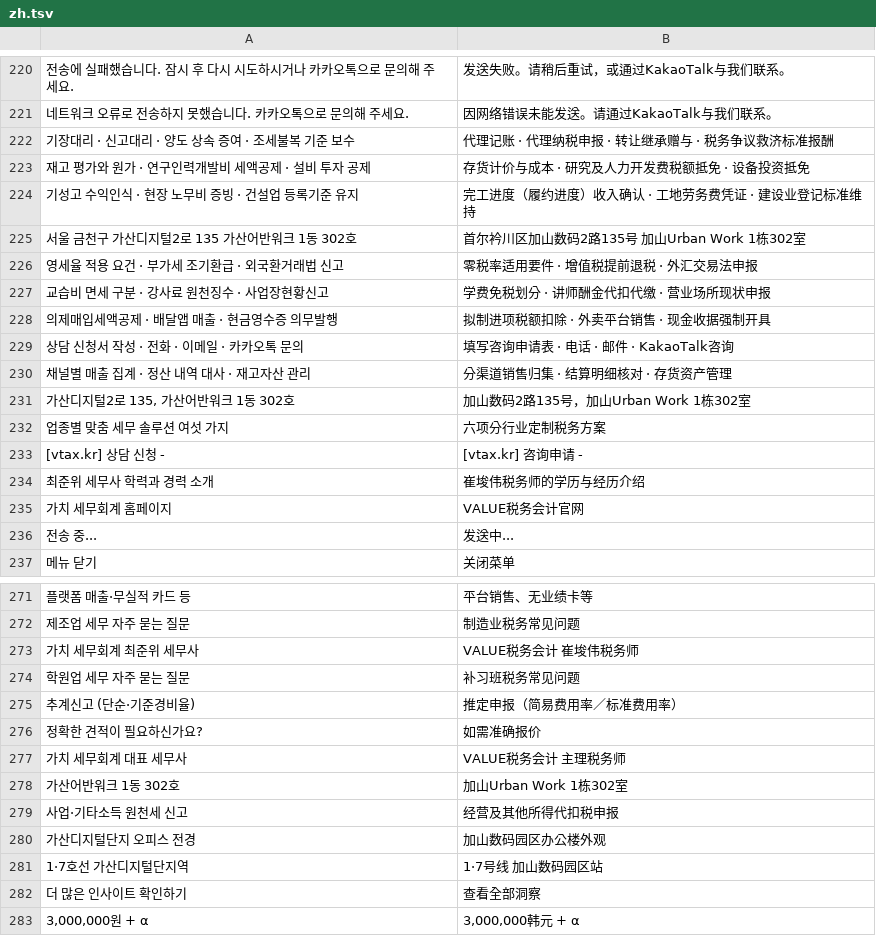
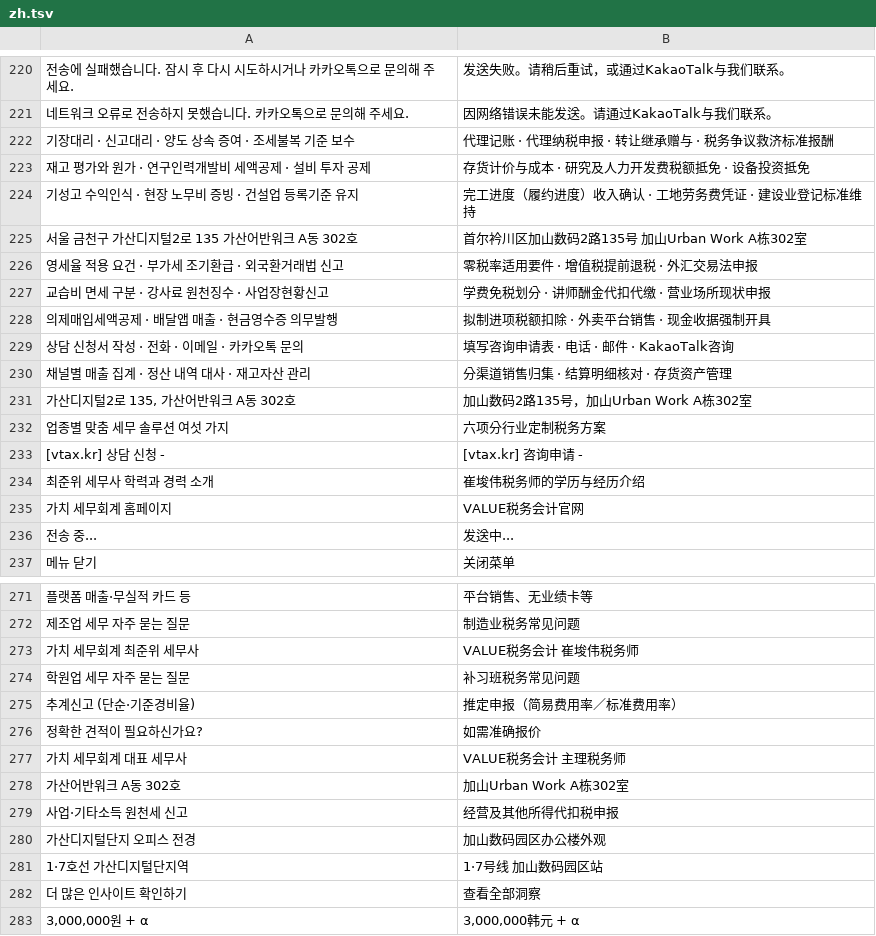
Before and after one commit to junwi-choi/web-page, a TSV file: i18n/zh.tsv, drawn as a sheet; only a part is shown, gaps mark what is left out; the diff covers the shown part only.

```diff
--- a/i18n/zh.tsv
+++ b/i18n/zh.tsv
@@ -224,3 +224,3 @@
 기성고 수익인식 · 현장 노무비 증빙 · 건설업 등록기준 유지	完工进度（履约进度）收入确认 · 工地劳务费凭证 · 建设业登记标准维持
-서울 금천구 가산디지털2로 135 가산어반워크 1동 302호	首尔衿川区加山数码2路135号 加山Urban Work 1栋302室
+서울 금천구 가산디지털2로 135 가산어반워크 A동 302호	首尔衿川区加山数码2路135号 加山Urban Work A栋302室
 영세율 적용 요건 · 부가세 조기환급 · 외국환거래법 신고	零税率适用要件 · 增值税提前退税 · 外汇交易法申报
@@ -230,3 +230,3 @@
 채널별 매출 집계 · 정산 내역 대사 · 재고자산 관리	分渠道销售归集 · 结算明细核对 · 存货资产管理
-가산디지털2로 135, 가산어반워크 1동 302호	加山数码2路135号，加山Urban Work 1栋302室
+가산디지털2로 135, 가산어반워크 A동 302호	加山数码2路135号，加山Urban Work A栋302室
 업종별 맞춤 세무 솔루션 여섯 가지	六项分行业定制税务方案
@@ -277,3 +277,3 @@
 가치 세무회계 대표 세무사	VALUE税务会计 主理税务师
-가산어반워크 1동 302호	加山Urban Work 1栋302室
+가산어반워크 A동 302호	加山Urban Work A栋302室
 사업·기타소득 원천세 신고	经营及其他所得代扣税申报
```
Also changed, not shown: 23 added rows and 2 edited cells elsewhere in this file, i18n/en.tsv, 13 other files.
